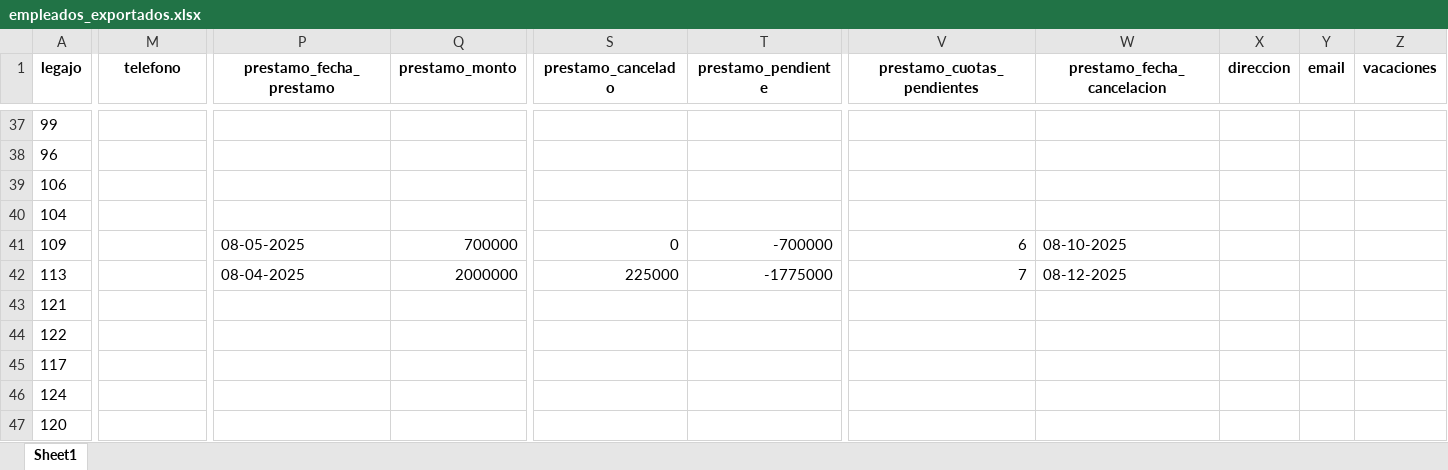
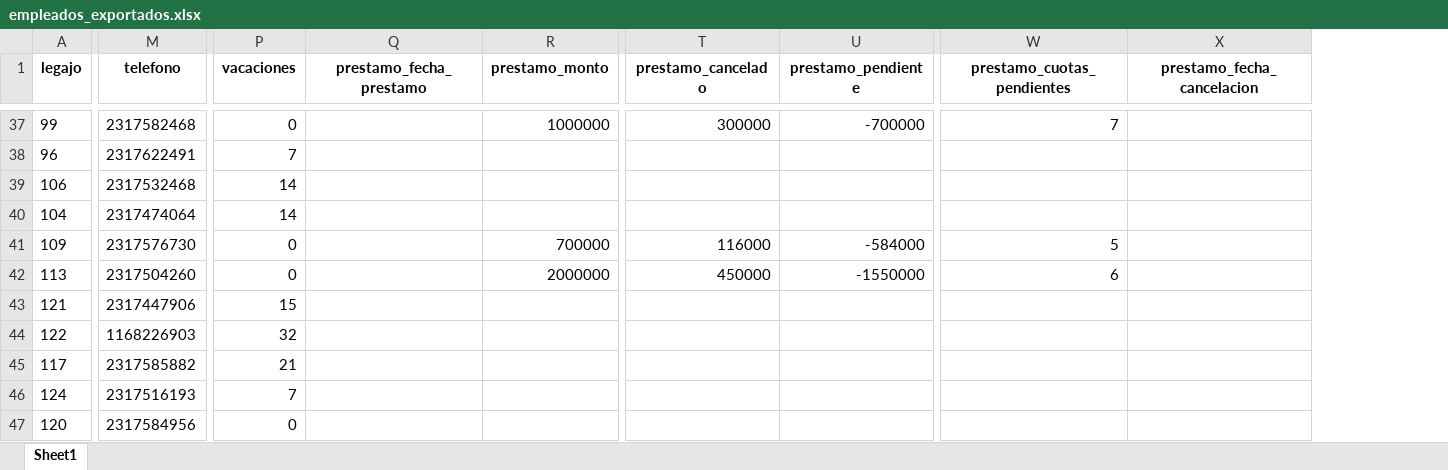
Before and after one commit to Nutralmix/Whatsapp-Bot, an Excel workbook: static/exportados/empleados_exportados.xlsx, sheet Sheet1, drawn as a sheet; only a part is shown, gaps mark what is left out; values as stored, in another font and other column widths than the file's, no borders; removed rows and columns are numbered as before the commit, all else as after; the diff covers the shown part only; the diff names each change by its address in the sheet, - before the commit and + after, or states it on an @@ line.

```diff
--- a/static/exportados/empleados_exportados.xlsx (sheet Sheet1)
+++ b/static/exportados/empleados_exportados.xlsx (sheet Sheet1)
+column P (vacaciones), rows 37-47: 0 | 7 | 14 | 14 | 0 | 0 | 15 | 32 | 21 | 7 | 0
-column X (direccion), empty
-column Y (email), empty
-column Z (vacaciones), empty
-M37 (telefono): (empty)
+M37 (telefono): 2317582468
-R37 (prestamo_monto): (empty)
+R37 (prestamo_monto): 1000000
-T37 (prestamo_cancelado): (empty)
+T37 (prestamo_cancelado): 300000
-U37 (prestamo_pendiente): (empty)
+U37 (prestamo_pendiente): -700000
-W37 (prestamo_cuotas_pendientes): (empty)
+W37 (prestamo_cuotas_pendientes): 7
-M38 (telefono): (empty)
+M38 (telefono): 2317622491
-M39 (telefono): (empty)
+M39 (telefono): 2317532468
-M40 (telefono): (empty)
+M40 (telefono): 2317474064
-M41 (telefono): (empty)
+M41 (telefono): 2317576730
-Q41 (prestamo_fecha_prestamo): 08-05-2025
+Q41 (prestamo_fecha_prestamo): (empty)
-T41 (prestamo_cancelado): 0
+T41 (prestamo_cancelado): 116000
-U41 (prestamo_pendiente): -700000
+U41 (prestamo_pendiente): -584000
-W41 (prestamo_cuotas_pendientes): 6
+W41 (prestamo_cuotas_pendientes): 5
-X41 (prestamo_fecha_cancelacion): 08-10-2025
+X41 (prestamo_fecha_cancelacion): (empty)
-M42 (telefono): (empty)
+M42 (telefono): 2317504260
-Q42 (prestamo_fecha_prestamo): 08-04-2025
+Q42 (prestamo_fecha_prestamo): (empty)
-T42 (prestamo_cancelado): 225000
+T42 (prestamo_cancelado): 450000
-U42 (prestamo_pendiente): -1775000
+U42 (prestamo_pendiente): -1550000
-W42 (prestamo_cuotas_pendientes): 7
+W42 (prestamo_cuotas_pendientes): 6
-X42 (prestamo_fecha_cancelacion): 08-12-2025
+X42 (prestamo_fecha_cancelacion): (empty)
-M43 (telefono): (empty)
+M43 (telefono): 2317447906
-M44 (telefono): (empty)
+M44 (telefono): 1168226903
-M45 (telefono): (empty)
+M45 (telefono): 2317585882
-M46 (telefono): (empty)
+M46 (telefono): 2317516193
-M47 (telefono): (empty)
+M47 (telefono): 2317584956
```
Also changed, not shown: 3 added rows, 4 removed rows and 185 edited cells elsewhere in this sheet, 5 other files.
